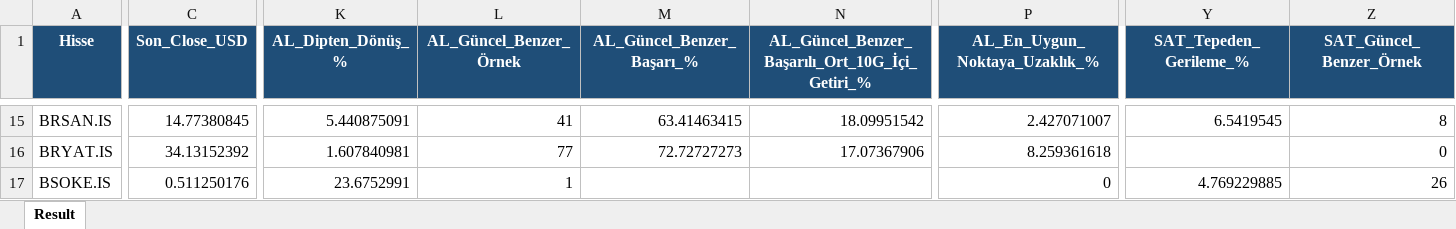
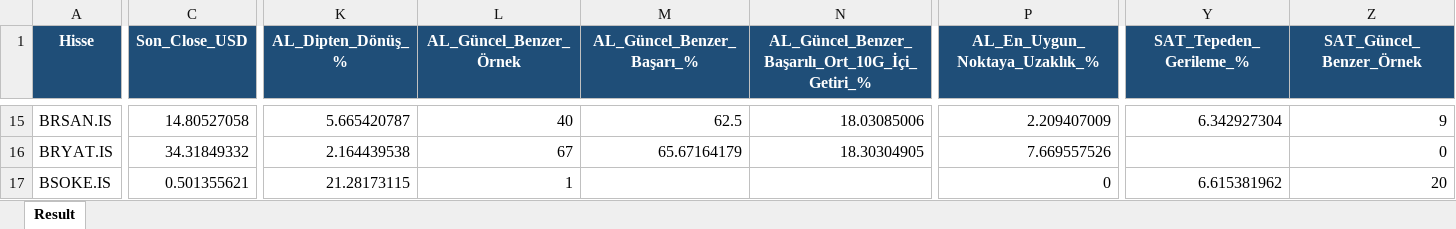
Before and after one commit to serkanche/portfoy, an Excel workbook: TDA_tr.xlsx, sheet Result, drawn as a sheet; only a part is shown, gaps mark what is left out; values as stored, in another font and other column widths than the file's, no borders; the diff covers the shown part only; the diff names each change by its address in the sheet, - before the commit and + after, or states it on an @@ line.

Commit message:
Güncelle: TDA_tr.xlsx

```diff
--- a/TDA_tr.xlsx (sheet Result)
+++ b/TDA_tr.xlsx (sheet Result)
-C15 (Son_Close_USD): 14.77380845
+C15 (Son_Close_USD): 14.80527058
-K15 (AL_Dipten_Dönüş_%): 5.440875091
+K15 (AL_Dipten_Dönüş_%): 5.665420787
-L15 (AL_Güncel_Benzer_Örnek): 41
+L15 (AL_Güncel_Benzer_Örnek): 40
-M15 (AL_Güncel_Benzer_Başarı_%): 63.41463415
+M15 (AL_Güncel_Benzer_Başarı_%): 62.5
-N15: 18.09951542
+N15: 18.03085006
-P15 (AL_En_Uygun_Noktaya_Uzaklık_%): 2.427071007
+P15 (AL_En_Uygun_Noktaya_Uzaklık_%): 2.209407009
-Y15 (SAT_Tepeden_Gerileme_%): 6.5419545
+Y15 (SAT_Tepeden_Gerileme_%): 6.342927304
-Z15 (SAT_Güncel_Benzer_Örnek): 8
+Z15 (SAT_Güncel_Benzer_Örnek): 9
-C16 (Son_Close_USD): 34.13152392
+C16 (Son_Close_USD): 34.31849332
-K16 (AL_Dipten_Dönüş_%): 1.607840981
+K16 (AL_Dipten_Dönüş_%): 2.164439538
-L16 (AL_Güncel_Benzer_Örnek): 77
+L16 (AL_Güncel_Benzer_Örnek): 67
-M16 (AL_Güncel_Benzer_Başarı_%): 72.72727273
+M16 (AL_Güncel_Benzer_Başarı_%): 65.67164179
-N16: 17.07367906
+N16: 18.30304905
-P16 (AL_En_Uygun_Noktaya_Uzaklık_%): 8.259361618
+P16 (AL_En_Uygun_Noktaya_Uzaklık_%): 7.669557526
-C17 (Son_Close_USD): 0.511250176
+C17 (Son_Close_USD): 0.501355621
-K17 (AL_Dipten_Dönüş_%): 23.6752991
+K17 (AL_Dipten_Dönüş_%): 21.28173115
-Y17 (SAT_Tepeden_Gerileme_%): 4.769229885
+Y17 (SAT_Tepeden_Gerileme_%): 6.615381962
-Z17 (SAT_Güncel_Benzer_Örnek): 26
+Z17 (SAT_Güncel_Benzer_Örnek): 20
```
Also changed, not shown: 687 edited cells elsewhere in this sheet.
